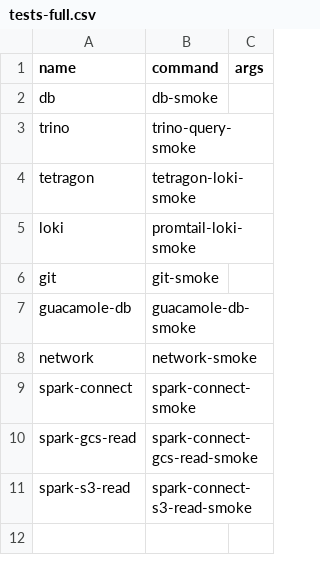
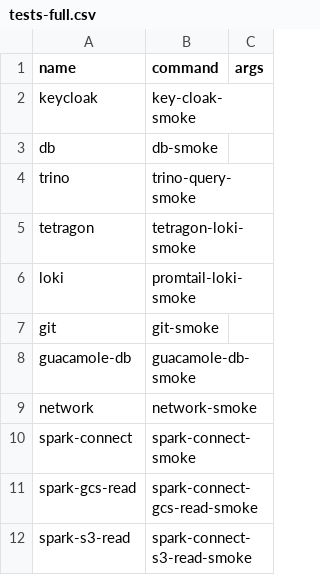
Before and after one commit to emrys-health/afon, a CSV file: scripts/smoke/tests-full.csv, drawn as a sheet; the diff names each change by its address in the sheet, - before the commit and + after, or states it on an @@ line.

Commit message:
[#379] included key cloak smoke test

```diff
--- a/scripts/smoke/tests-full.csv
+++ b/scripts/smoke/tests-full.csv
+row 2: keycloak | key-cloak-smoke
```
